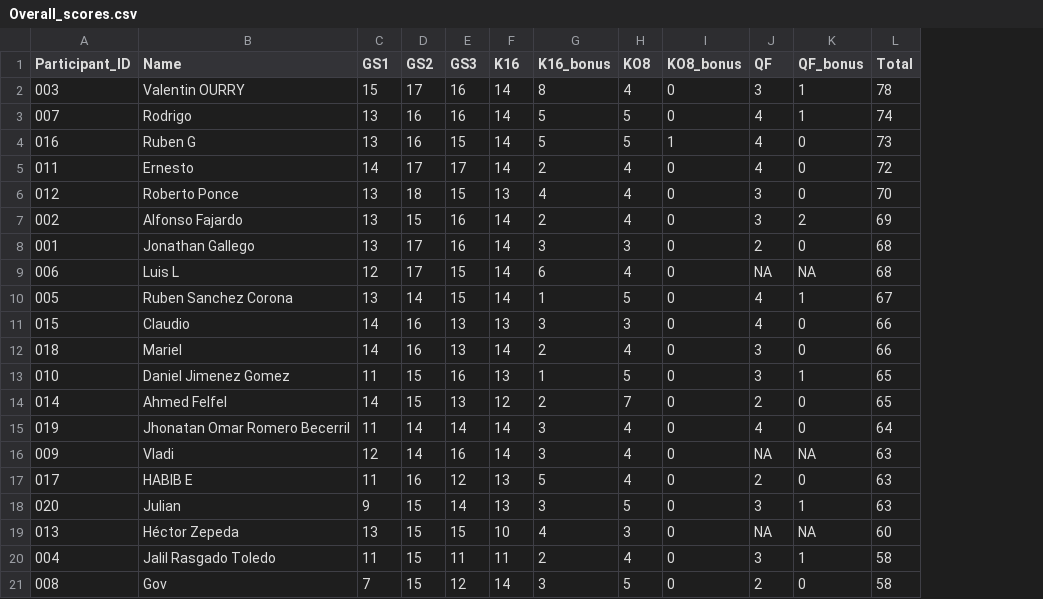
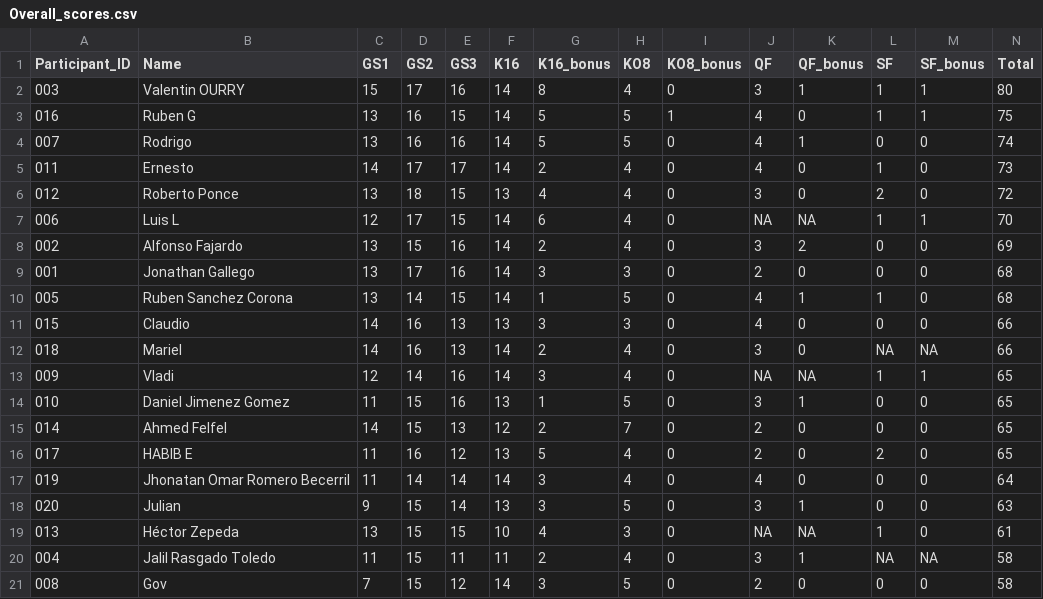
Before and after one commit to alffajardo/worldcup_2026, a CSV file: Overall_scores.csv, drawn as a sheet; removed rows and columns are numbered as before the commit, all else as after; the diff names each change by its address in the sheet, - before the commit and + after, or states it on an @@ line.

```diff
--- a/Overall_scores.csv
+++ b/Overall_scores.csv
+column L (SF), row 2: 1; rows 4-6: 0 | 1 | 2; rows 8-12: 0 | 0 | 1 | 0 | NA; rows 14-15: 0 | 0; rows 17-21: 0 | 0 | 1 | NA | 0
+column M (SF_bonus), row 2: 1; rows 4-6: all 0; rows 8-12: 0 | 0 | 0 | 0 | NA; rows 14-15: 0 | 0; rows 17-21: 0 | 0 | 0 | NA | 0
-N2 (Total): 78
+N2 (Total): 80
+row 3: 016 | Ruben G | 13 | 16 | 15 | 14 | 5 | 5 | 1 | 4 | 0 | 1 | 1 | 75
-row 4: 016 | Ruben G | 13 | 16 | 15 | 14 | 5 | 5 | 1 | 4 | 0 | 73
-N5 (Total): 72
+N5 (Total): 73
-N6 (Total): 70
+N6 (Total): 72
+row 7: 006 | Luis L | 12 | 17 | 15 | 14 | 6 | 4 | 0 | NA | NA | 1 | 1 | 70
-row 9: 006 | Luis L | 12 | 17 | 15 | 14 | 6 | 4 | 0 | NA | NA | 68
-N10 (Total): 67
+N10 (Total): 68
+row 13: 009 | Vladi | 12 | 14 | 16 | 14 | 3 | 4 | 0 | NA | NA | 1 | 1 | 65
+row 16: 017 | HABIB E | 11 | 16 | 12 | 13 | 5 | 4 | 0 | 2 | 0 | 2 | 0 | 65
-row 16: 009 | Vladi | 12 | 14 | 16 | 14 | 3 | 4 | 0 | NA | NA | 63
-row 17: 017 | HABIB E | 11 | 16 | 12 | 13 | 5 | 4 | 0 | 2 | 0 | 63
-N19 (Total): 60
+N19 (Total): 61
```
Also changed, not shown: 2 other files.
